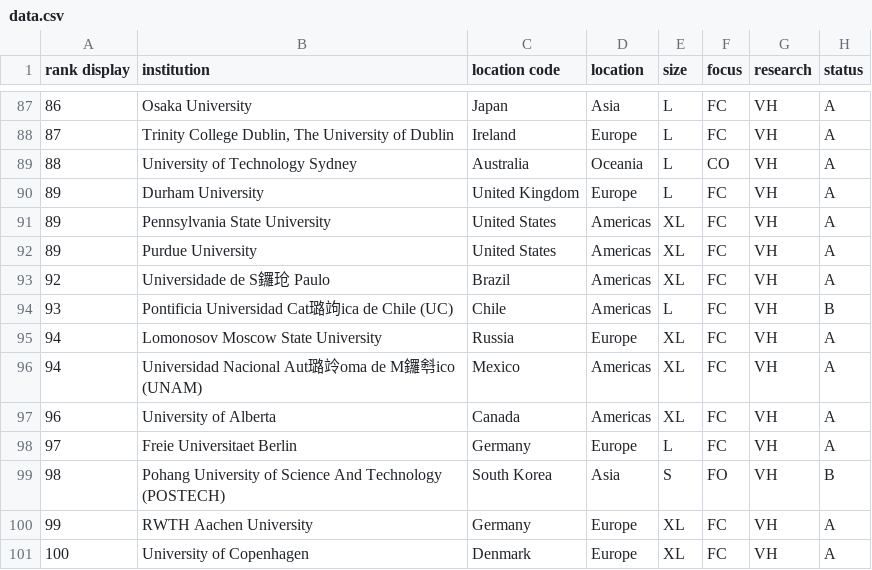
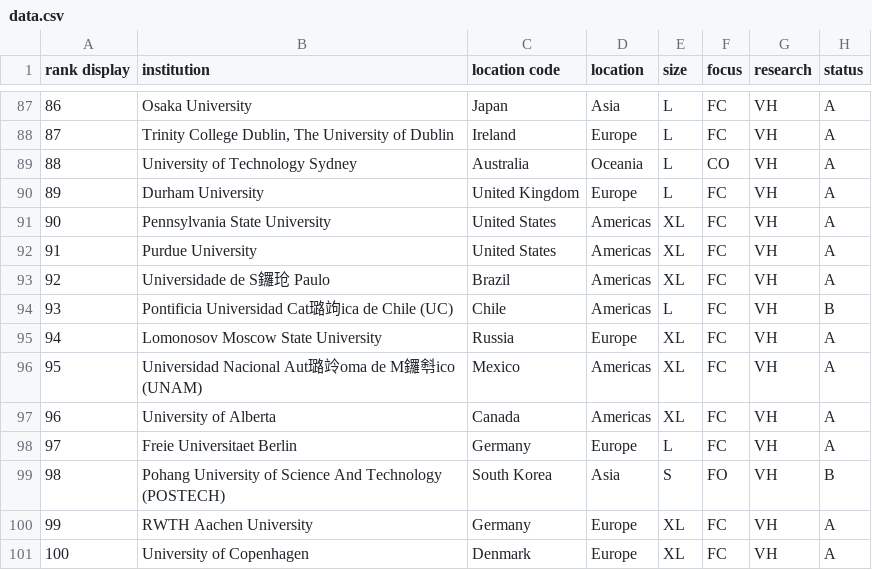
Before and after one commit to Leee-ypa/yaya, a CSV file: data.csv, drawn as a sheet; only a part is shown, gaps mark what is left out; the diff names each change by its address in the sheet, - before the commit and + after, or states it on an @@ line.

Commit message:
Update data.csv

```diff
--- a/data.csv
+++ b/data.csv
-A91 (rank display): 89
+A91 (rank display): 90
-A92 (rank display): 89
+A92 (rank display): 91
-A96 (rank display): 94
+A96 (rank display): 95
```
